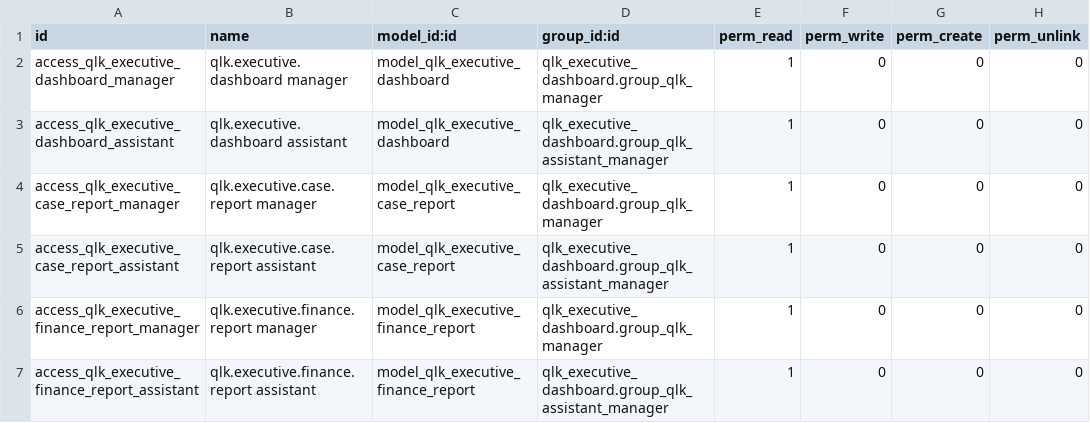
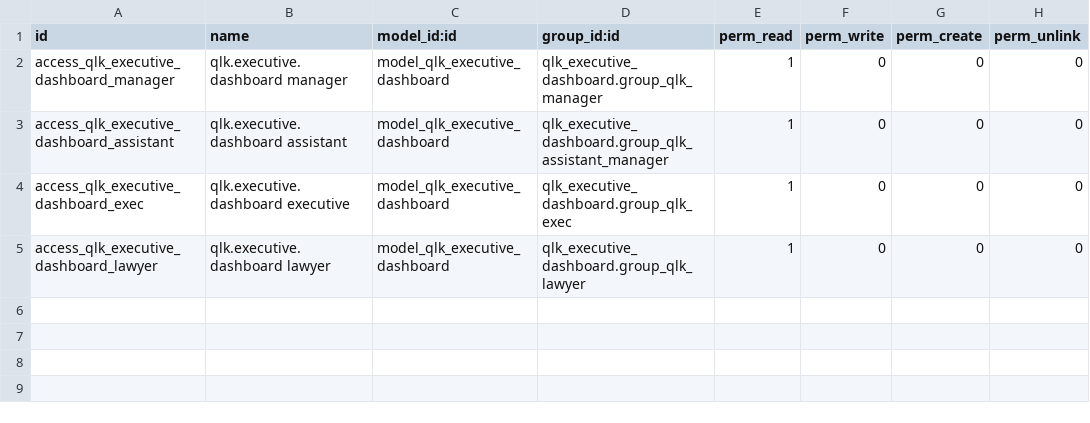
Before and after one commit to qlink-software/alhadhri, a CSV file: qlk_executive_dashboard/security/ir.model.access.csv, drawn as a sheet.

```diff
--- a/qlk_executive_dashboard/security/ir.model.access.csv
+++ b/qlk_executive_dashboard/security/ir.model.access.csv
@@ -3,5 +3,3 @@ access_qlk_executive_dashboard_manager,qlk.executive.dashboard manager,model_qlk
 access_qlk_executive_dashboard_assistant,qlk.executive.dashboard assistant,model_qlk_executive_dashboard,qlk_executive_dashboard.group_qlk_assistant_manager,1,0,0,0
-access_qlk_executive_case_report_manager,qlk.executive.case.report manager,model_qlk_executive_case_report,qlk_executive_dashboard.group_qlk_manager,1,0,0,0
-access_qlk_executive_case_report_assistant,qlk.executive.case.report assistant,model_qlk_executive_case_report,qlk_executive_dashboard.group_qlk_assistant_manager,1,0,0,0
-access_qlk_executive_finance_report_manager,qlk.executive.finance.report manager,model_qlk_executive_finance_report,qlk_executive_dashboard.group_qlk_manager,1,0,0,0
-access_qlk_executive_finance_report_assistant,qlk.executive.finance.report assistant,model_qlk_executive_finance_report,qlk_executive_dashboard.group_qlk_assistant_manager,1,0,0,0
+access_qlk_executive_dashboard_exec,qlk.executive.dashboard executive,model_qlk_executive_dashboard,qlk_executive_dashboard.group_qlk_exec,1,0,0,0
+access_qlk_executive_dashboard_lawyer,qlk.executive.dashboard lawyer,model_qlk_executive_dashboard,qlk_executive_dashboard.group_qlk_lawyer,1,0,0,0
```
Also changed, not shown: 21 other files.
